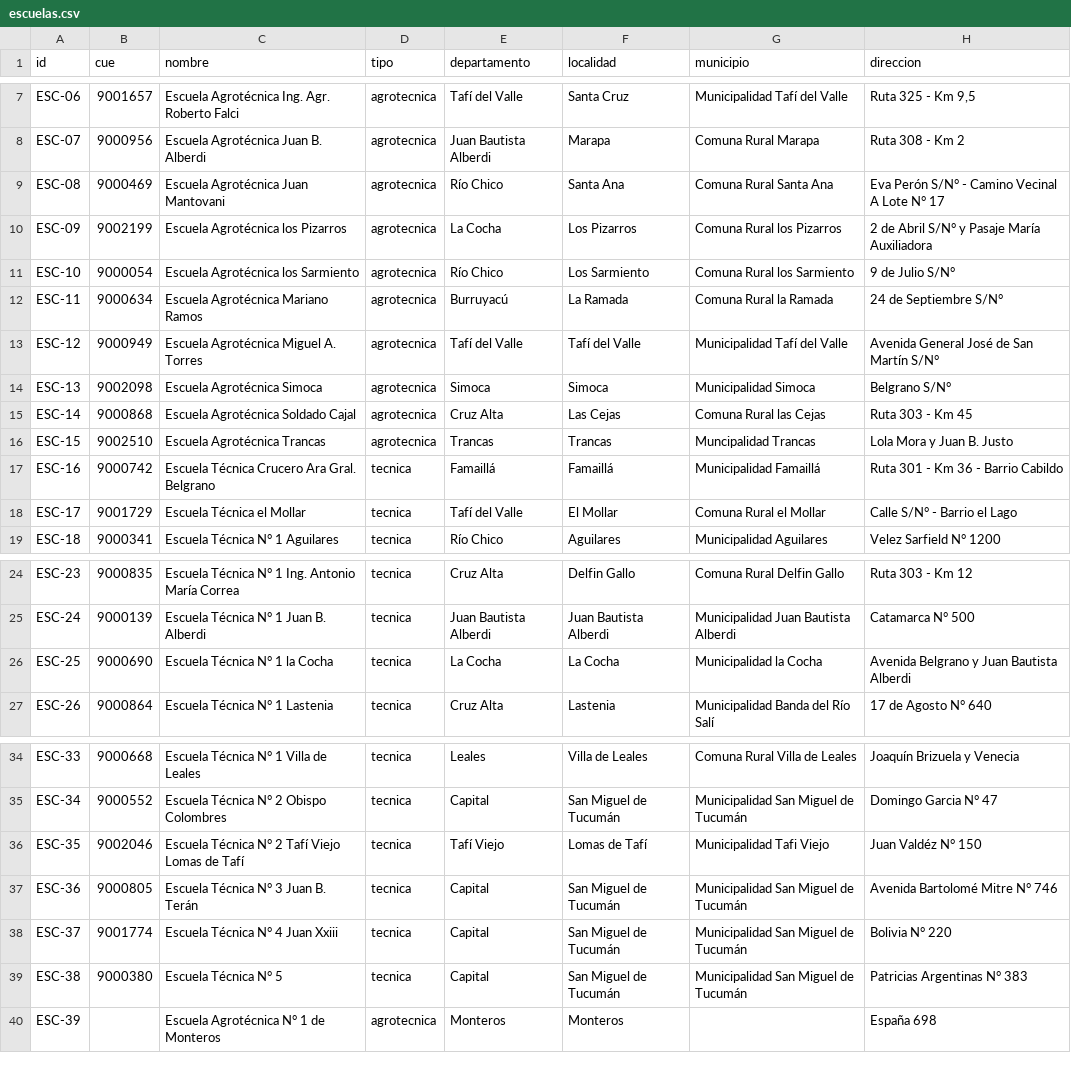
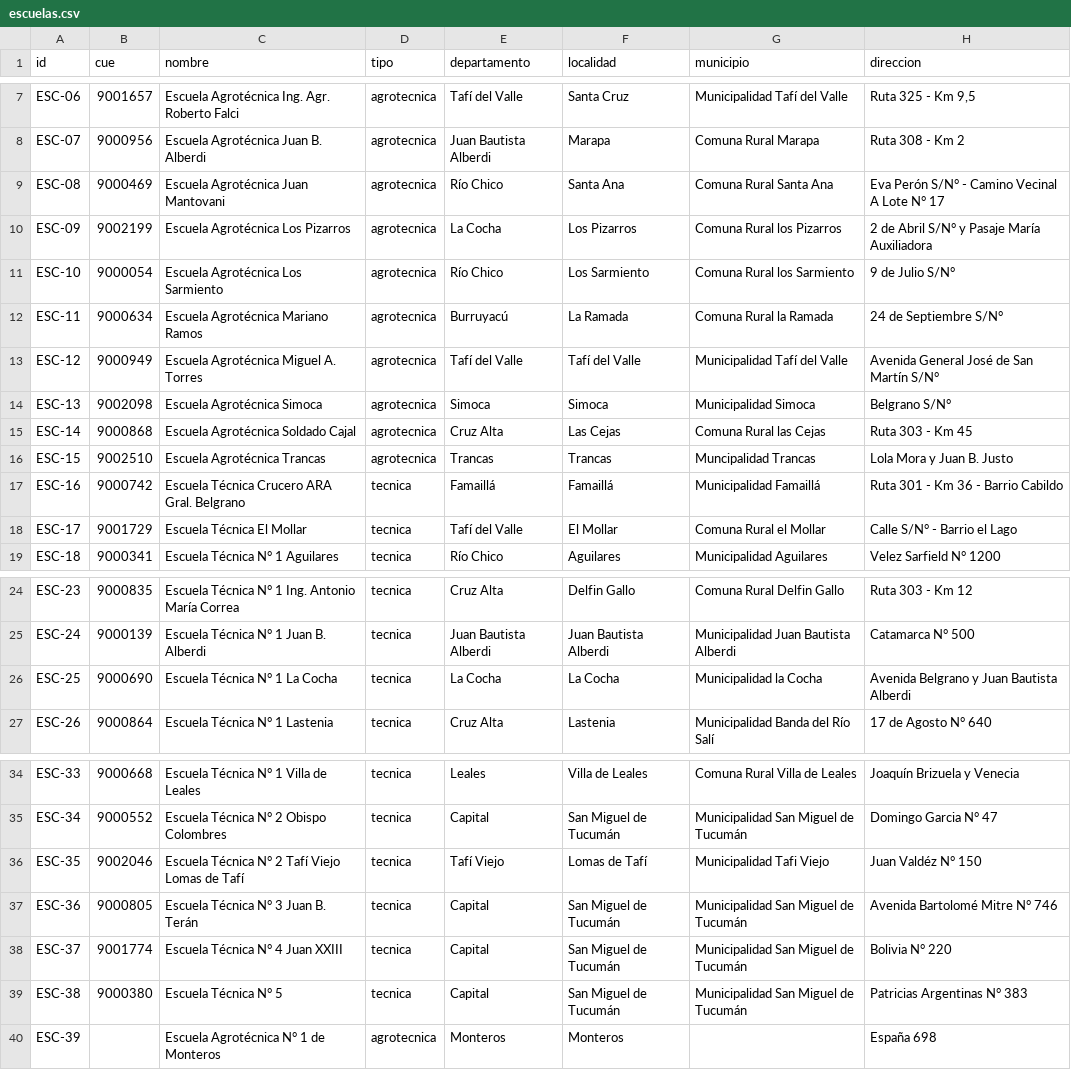
Before and after one commit to rar1969/REPOSITORIO-PRACTICAS-PROFESIONALIZANTES, a CSV file: data/escuelas.csv, drawn as a sheet; only a part is shown, gaps mark what is left out; the diff names each change by its address in the sheet, - before the commit and + after, or states it on an @@ line.

```diff
--- a/data/escuelas.csv
+++ b/data/escuelas.csv
-C10 (nombre): Escuela Agrotécnica los Pizarros
+C10 (nombre): Escuela Agrotécnica Los Pizarros
-C11 (nombre): Escuela Agrotécnica los Sarmiento
+C11 (nombre): Escuela Agrotécnica Los Sarmiento
-C17 (nombre): Escuela Técnica Crucero Ara Gral. Belgrano
+C17 (nombre): Escuela Técnica Crucero ARA Gral. Belgrano
-C18 (nombre): Escuela Técnica el Mollar
+C18 (nombre): Escuela Técnica El Mollar
-C26 (nombre): Escuela Técnica N° 1 la Cocha
+C26 (nombre): Escuela Técnica N° 1 La Cocha
-C38 (nombre): Escuela Técnica N° 4 Juan Xxiii
+C38 (nombre): Escuela Técnica N° 4 Juan XXIII
```
Also changed, not shown: 25 other files.
